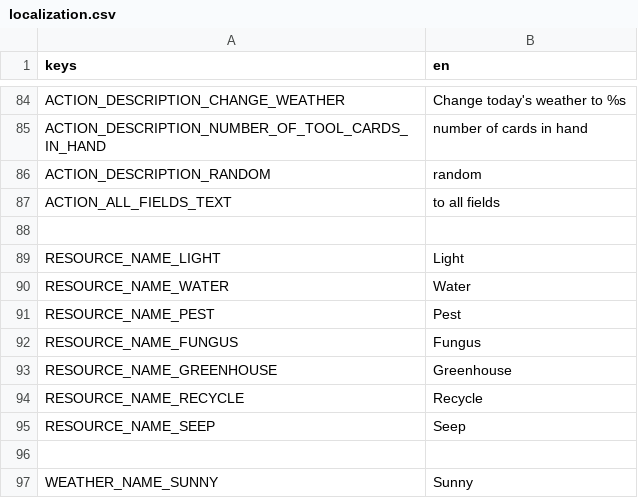
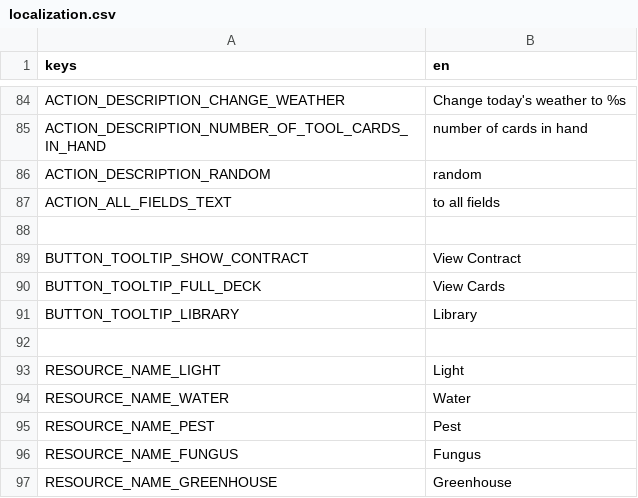
Before and after one commit to cyanglaz/garden, a CSV file: resources/localization/localization.csv, drawn as a sheet; only a part is shown, gaps mark what is left out; the shorter side is filled out with more unchanged rows; the diff names each change by its address in the sheet, - before the commit and + after, or states it on an @@ line.

Commit message:
button tooltips

```diff
--- a/resources/localization/localization.csv
+++ b/resources/localization/localization.csv
+row 89: BUTTON_TOOLTIP_SHOW_CONTRACT | View Contract
+row 90: BUTTON_TOOLTIP_FULL_DECK | View Cards
+row 91: BUTTON_TOOLTIP_LIBRARY | Library
+row 92: (empty)
```
Also changed, not shown: 8 other files.
